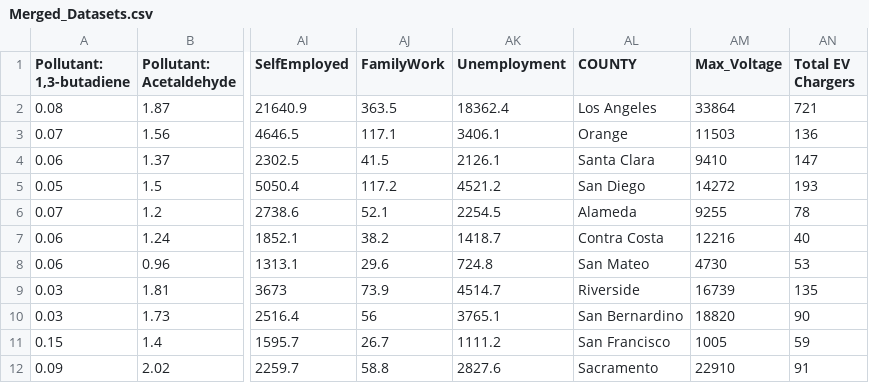
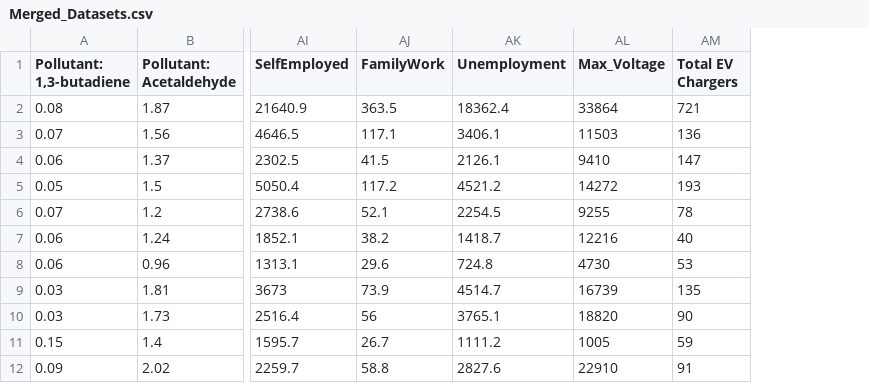
Before and after one commit to Bropell/Asthma_Analysis_in_California_Counties, a CSV file: Databases/Merged_Datasets.csv, drawn as a sheet; only a part is shown, gaps mark what is left out; the diff names each change by its address in the sheet, - before the commit and + after, or states it on an @@ line.

Commit message:
Updated Merged Datasets CSV and SQL

```diff
--- a/Databases/Merged_Datasets.csv
+++ b/Databases/Merged_Datasets.csv
-column AL (COUNTY), rows 2-12: Los Angeles | Orange | Santa Clara | San Diego | Alameda | Contra Costa | San Mateo | Riverside | San Bernardino | San Francisco | Sacramento
```
Also changed, not shown: 1 other file.
